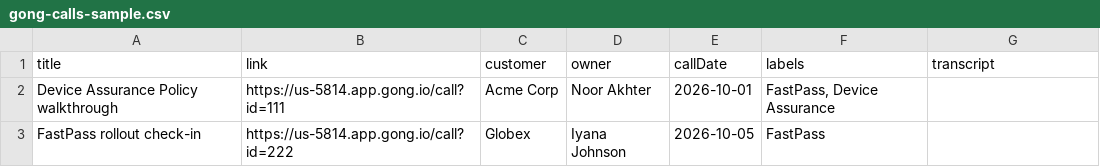
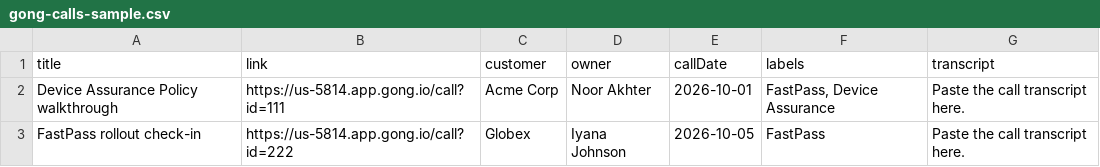
Before and after one commit to noorrakhterr/ai-tooling, a CSV file: gong-calls-sample.csv, drawn as a sheet.

```diff
--- a/gong-calls-sample.csv
+++ b/gong-calls-sample.csv
@@ -1,3 +1,3 @@
 title,link,customer,owner,callDate,labels,transcript
-Device Assurance Policy walkthrough,https://us-5814.app.gong.io/call?id=111,Acme Corp,Noor Akhter,2026-10-01,"FastPass, Device Assurance",
-FastPass rollout check-in,https://us-5814.app.gong.io/call?id=222,Globex,Iyana Johnson,2026-10-05,FastPass,
+Device Assurance Policy walkthrough,https://us-5814.app.gong.io/call?id=111,Acme Corp,Noor Akhter,2026-10-01,"FastPass, Device Assurance","Paste the call transcript here."
+FastPass rollout check-in,https://us-5814.app.gong.io/call?id=222,Globex,Iyana Johnson,2026-10-05,FastPass,"Paste the call transcript here."
```
Also changed, not shown: 35 other files.
